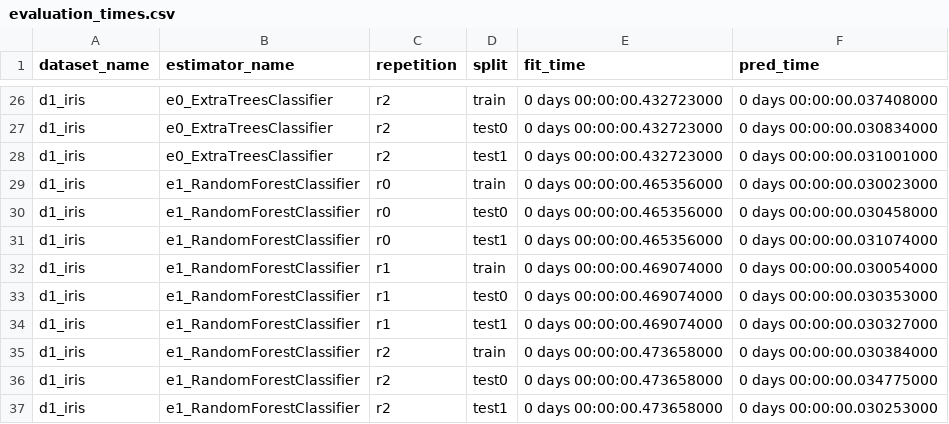
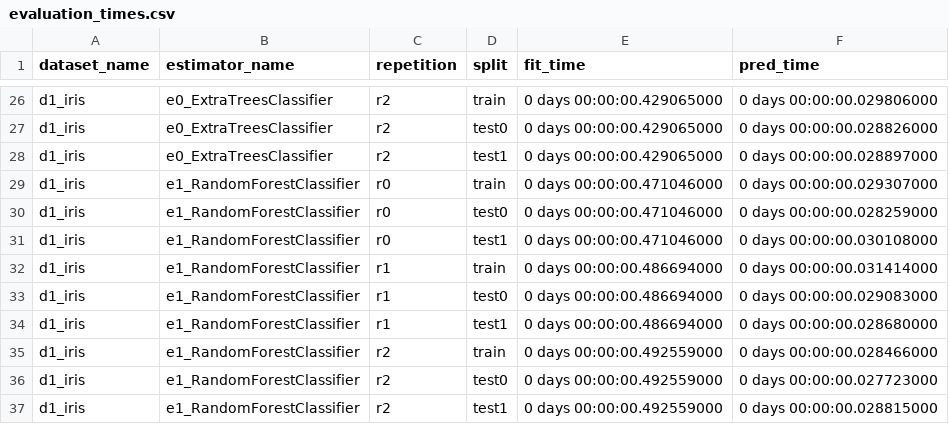
Before and after one commit to gwario/Machine-Learning_Large-Scale-Evaluation, a CSV file: experiment_1/evaluation_times.csv, drawn as a sheet; only a part is shown, gaps mark what is left out; the diff covers the shown part only; the diff names each change by its address in the sheet, - before the commit and + after, or states it on an @@ line.

```diff
--- a/experiment_1/evaluation_times.csv
+++ b/experiment_1/evaluation_times.csv
-E26:E28 (fit_time): 0 days 00:00:00.432723000
+E26:E28 (fit_time): 0 days 00:00:00.429065000
-F26 (pred_time): 0 days 00:00:00.037408000
+F26 (pred_time): 0 days 00:00:00.029806000
-F27 (pred_time): 0 days 00:00:00.030834000
+F27 (pred_time): 0 days 00:00:00.028826000
-F28 (pred_time): 0 days 00:00:00.031001000
+F28 (pred_time): 0 days 00:00:00.028897000
-E29:E31 (fit_time): 0 days 00:00:00.465356000
+E29:E31 (fit_time): 0 days 00:00:00.471046000
-F29 (pred_time): 0 days 00:00:00.030023000
+F29 (pred_time): 0 days 00:00:00.029307000
-F30 (pred_time): 0 days 00:00:00.030458000
+F30 (pred_time): 0 days 00:00:00.028259000
-F31 (pred_time): 0 days 00:00:00.031074000
+F31 (pred_time): 0 days 00:00:00.030108000
-E32:E34 (fit_time): 0 days 00:00:00.469074000
+E32:E34 (fit_time): 0 days 00:00:00.486694000
-F32 (pred_time): 0 days 00:00:00.030054000
+F32 (pred_time): 0 days 00:00:00.031414000
-F33 (pred_time): 0 days 00:00:00.030353000
+F33 (pred_time): 0 days 00:00:00.029083000
-F34 (pred_time): 0 days 00:00:00.030327000
+F34 (pred_time): 0 days 00:00:00.028680000
-E35:E37 (fit_time): 0 days 00:00:00.473658000
+E35:E37 (fit_time): 0 days 00:00:00.492559000
-F35 (pred_time): 0 days 00:00:00.030384000
+F35 (pred_time): 0 days 00:00:00.028466000
-F36 (pred_time): 0 days 00:00:00.034775000
+F36 (pred_time): 0 days 00:00:00.027723000
-F37 (pred_time): 0 days 00:00:00.030253000
+F37 (pred_time): 0 days 00:00:00.028815000
```
Also changed, not shown: 48 edited cells elsewhere in this file, 2 other files.
